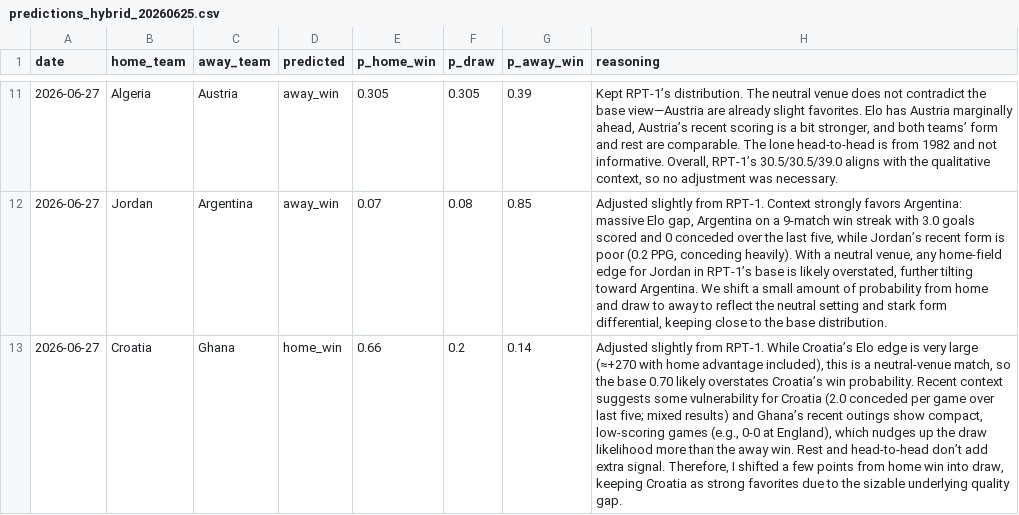
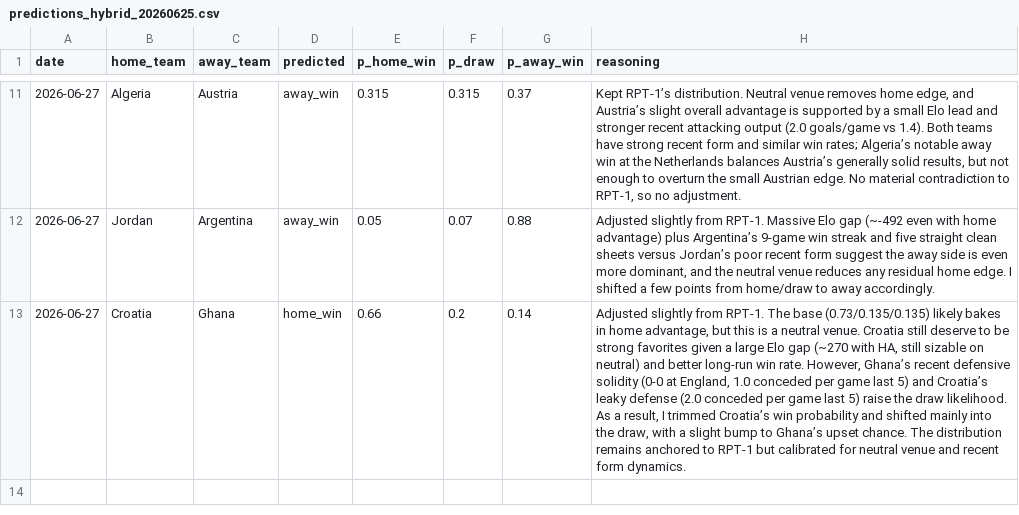
Before and after one commit to ni-dz/tabpfn-football-predictions-rpt-1, a CSV file: results/predictions_hybrid_20260625.csv, drawn as a sheet; only a part is shown, gaps mark what is left out; the diff covers the shown part only; the diff names each change by its address in the sheet, - before the commit and + after, or states it on an @@ line.

```diff
--- a/results/predictions_hybrid_20260625.csv
+++ b/results/predictions_hybrid_20260625.csv
-E11 (p_home_win): 0.305
+E11 (p_home_win): 0.315
-F11 (p_draw): 0.305
+F11 (p_draw): 0.315
-G11 (p_away_win): 0.39
+G11 (p_away_win): 0.37
-H11 (reasoning): …RPT-1’s distribution. The neutral venue does not contradict the base view—Austria are already slight favorites. Elo has Austria marginally ahead, Austria’s recent scoring is a bit stronger, and both teams’ form and rest are comparable. The lone head-to-head is from 1982 and not informative. Overall, RPT-1’s 30.5/30.5/39.0 aligns with the qualitative context, so no adjustment was necessary.
+H11 (reasoning): …RPT-1’s distribution. Neutral venue removes home edge, and Austria’s slight overall advantage is supported by a small Elo lead and stronger recent attacking output (2.0 goals/game vs 1.4). Both teams have strong recent form and similar win rates; Algeria’s notable away win at the Netherlands balances Austria’s generally solid results, but not enough to overturn the small Austrian edge. No material contradiction to RPT-1, so no adjustment.
-E12 (p_home_win): 0.07
+E12 (p_home_win): 0.05
-F12 (p_draw): 0.08
+F12 (p_draw): 0.07
-G12 (p_away_win): 0.85
+G12 (p_away_win): 0.88
-H12 (reasoning): …from RPT-1. Context strongly favors Argentina: massive Elo gap, Argentina on a 9-match win streak with 3.0 goals scored and 0 conceded over the last five, while Jordan’s recent form is poor (0.2 PPG, conceding heavily). With a neutral venue, any home-field edge for Jordan in RPT-1’s base is likely overstated, further tilting toward Argentina. We shift a small amount of probability from home and draw to away to reflect the neutral setting and stark form differential, keeping close to the base distribution.
+H12 (reasoning): …from RPT-1. Massive Elo gap (~-492 even with home advantage) plus Argentina’s 9-game win streak and five straight clean sheets versus Jordan’s poor recent form suggest the away side is even more dominant, and the neutral venue reduces any residual home edge. I shifted a few points from home/draw to away accordingly.
-H13 (reasoning): …from RPT-1. While Croatia’s Elo edge is very large (≈+270 with home advantage included), this is a neutral-venue match, so the base 0.70 likely overstates Croatia’s win probability. Recent context suggests some vulnerability for Croatia (2.0 conceded per game over last five; mixed results) and Ghana’s recent outings show compact, low-scoring games (e.g., 0-0 at England), which nudges up the draw likelihood more than the away win. Rest and head-to-head don’t add extra signal. Therefore, I shifted a few points from home win into draw, keeping Croatia as strong favorites due to the sizable underlying quality gap.
+H13 (reasoning): …from RPT-1. The base (0.73/0.135/0.135) likely bakes in home advantage, but this is a neutral venue. Croatia still deserve to be strong favorites given a large Elo gap (~270 with HA, still sizable on neutral) and better long-run win rate. However, Ghana’s recent defensive solidity (0-0 at England, 1.0 conceded per game last 5) and Croatia’s leaky defense (2.0 conceded per game last 5) raise the draw likelihood. As a result, I trimmed Croatia’s win probability and shifted mainly into the draw, with a slight bump to Ghana’s upset chance. The distribution remains anchored to RPT-1 but calibrated for neutral venue and recent form dynamics.
```
Also changed, not shown: 29 edited cells elsewhere in this file, results/predictions_llm_20260625.csv, results/predictions_rpt1_20260625.csv, 6 other files.
